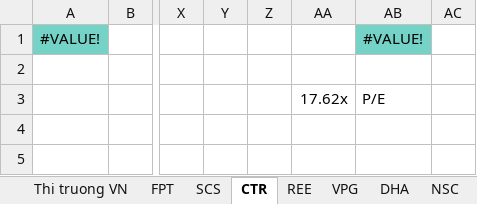
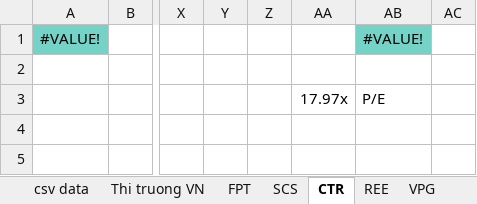
Before and after one commit to kidze/vnstock, an Excel workbook: Stock Valuation New 2022.xlsx, sheet CTR, drawn as a sheet; only a part is shown, gaps mark what is left out; values as stored, in another font and other column widths than the file's, no borders; conditional formats not drawn; the diff names each change by its address in the sheet, - before the commit and + after, or states it on an @@ line.

```diff
--- a/Stock Valuation New 2022.xlsx (sheet CTR)
+++ b/Stock Valuation New 2022.xlsx (sheet CTR)
+sheet tab: csv data
-AA3: 17.62x
+AA3: 17.97x
```
Also changed, not shown: sheet Thi truong VN, sheet DRL, sheet SAB, sheet VPG, sheet DCM, sheet DGW, 7 more sheets, charts or pictures, 3 other files.
